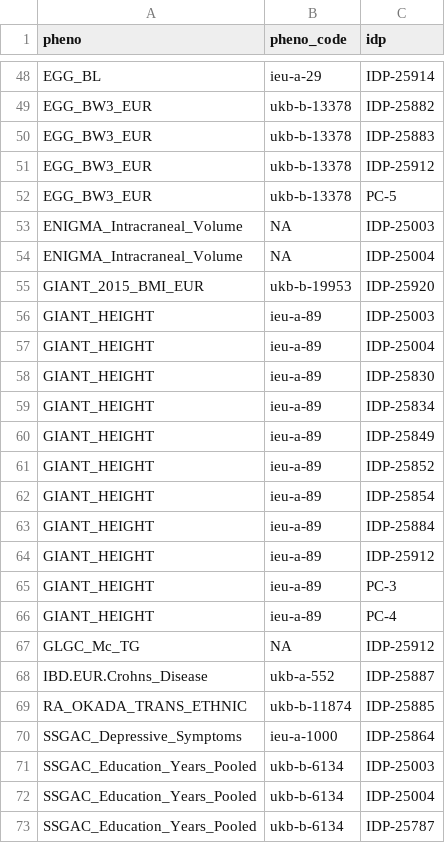
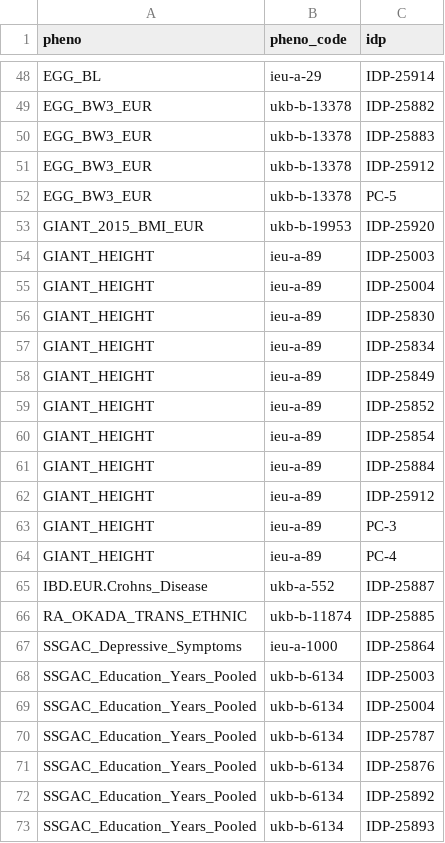
Before and after one commit to liangyy/ukb_idp_genetic_arch, a TSV file: misc_data/simagexcan_gtex_gwas.t1.signif.tsv, drawn as a sheet; only a part is shown, gaps mark what is left out; the shorter side is filled out with more unchanged rows; the diff names each change by its address in the sheet, - before the commit and + after, or states it on an @@ line.

```diff
--- a/misc_data/simagexcan_gtex_gwas.t1.signif.tsv
+++ b/misc_data/simagexcan_gtex_gwas.t1.signif.tsv
-row 53: ENIGMA_Intracraneal_Volume | NA | IDP-25003
-row 54: ENIGMA_Intracraneal_Volume | NA | IDP-25004
-row 67: GLGC_Mc_TG | NA | IDP-25912
```
Also changed, not shown: 1 other file.
